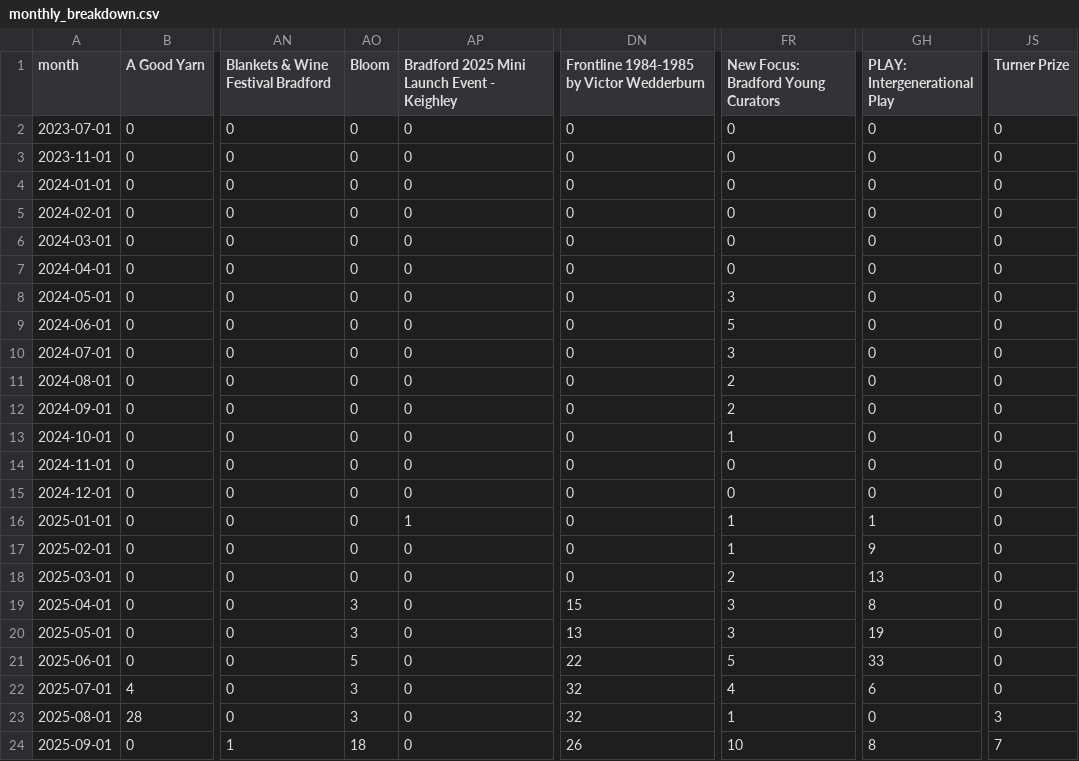
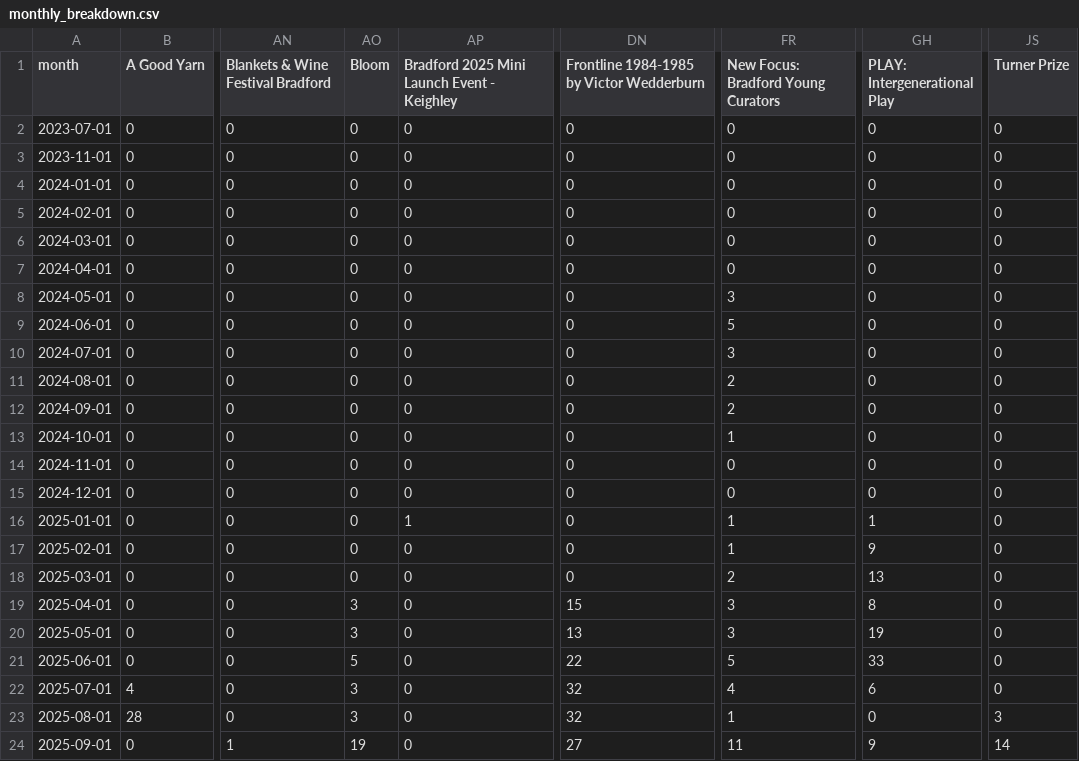
Before and after one commit to open-innovations/bradford-2025, a CSV file: src/themes/programme/_data/events/monthly_breakdown.csv, drawn as a sheet; only a part is shown, gaps mark what is left out; the diff names each change by its address in the sheet, - before the commit and + after, or states it on an @@ line.

```diff
--- a/src/themes/programme/_data/events/monthly_breakdown.csv
+++ b/src/themes/programme/_data/events/monthly_breakdown.csv
-AO24 (Bloom): 18
+AO24 (Bloom): 19
-DN24: 26
+DN24: 27
-FR24: 10
+FR24: 11
-GH24 (PLAY: Intergenerational Play): 8
+GH24 (PLAY: Intergenerational Play): 9
-JS24 (Turner Prize): 7
+JS24 (Turner Prize): 14
```
Also changed, not shown: src/experiments/huq/_data/footfall/met_office_bradford.csv, src/themes/programme/_data/events/monthly_by_project.csv, 21 other files.
